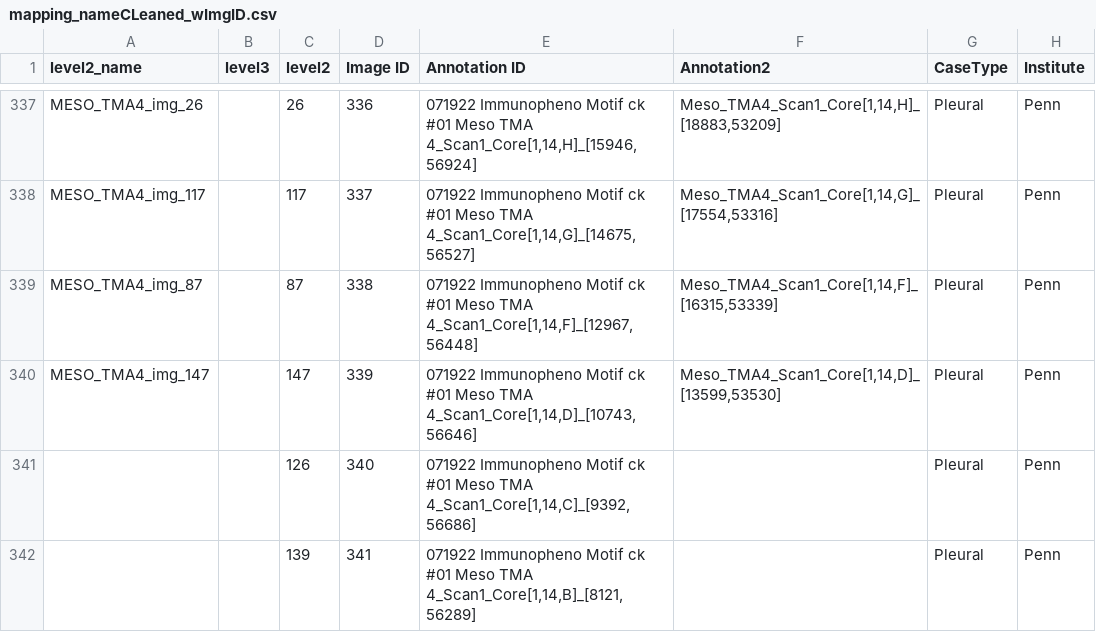
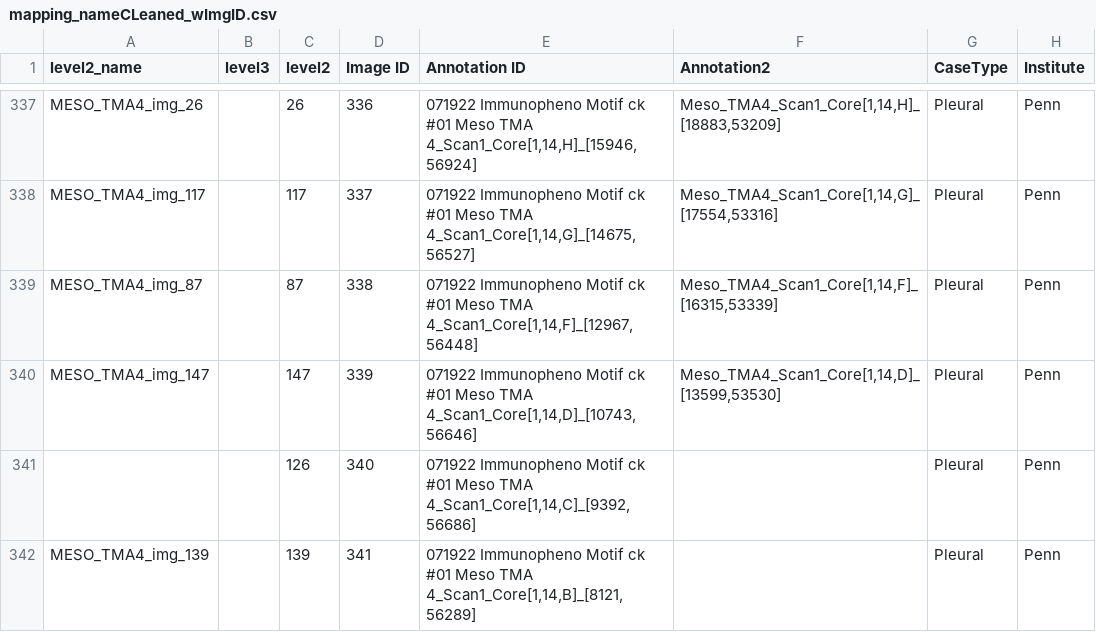
Before and after one commit to xim2016/MesotheliomaSpatialAtlas_repo, a CSV file: data/mapping_nameCLeaned_wImgID.csv, drawn as a sheet; only a part is shown, gaps mark what is left out; the diff names each change by its address in the sheet, - before the commit and + after, or states it on an @@ line.

Commit message:
Update mapping_nameCLeaned_wImgID.csv

```diff
--- a/data/mapping_nameCLeaned_wImgID.csv
+++ b/data/mapping_nameCLeaned_wImgID.csv
-A342 (level2_name): (empty)
+A342 (level2_name): MESO_TMA4_img_139
```
